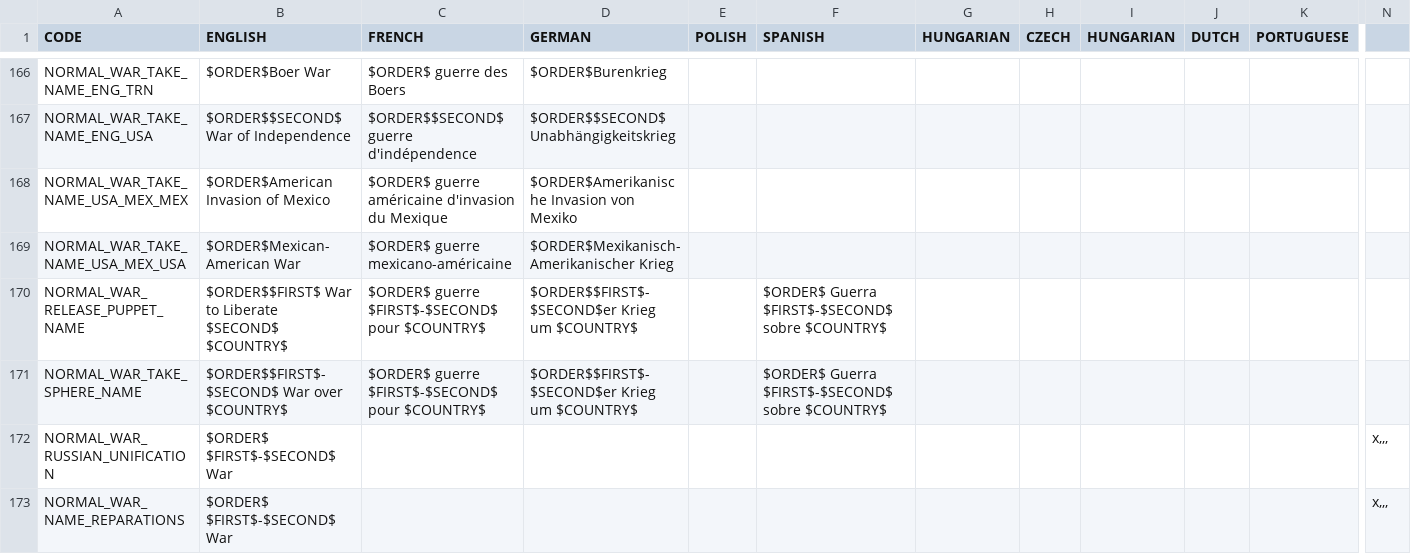
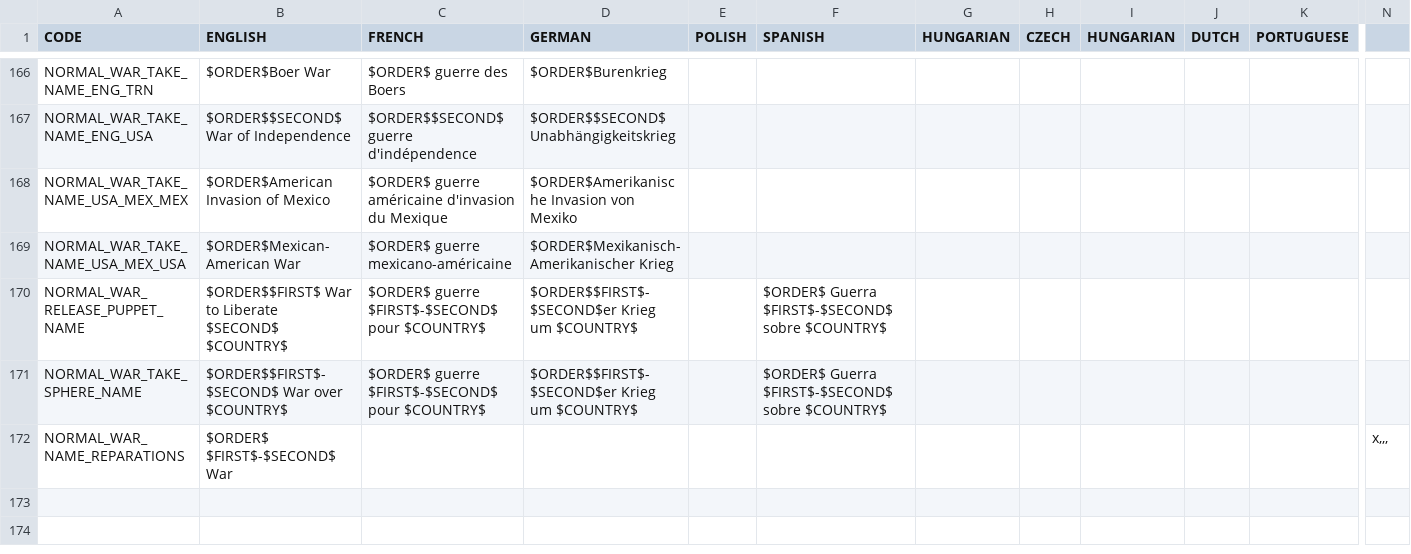
Before and after one commit to Arcadyi/ArcadyCWE, a CSV file: Arcady_CWE/ArcadysCWE/localisation/a_cwe_wars.csv, drawn as a sheet; only a part is shown, gaps mark what is left out; rows hold the shown columns only; the diff names each change by its address in the sheet, - before the commit and + after, or states it on an @@ line.

Commit message:
Various diplomacy, localisation, AI & puppet changes

```diff
--- a/Arcady_CWE/ArcadysCWE/localisation/a_cwe_wars.csv
+++ b/Arcady_CWE/ArcadysCWE/localisation/a_cwe_wars.csv
-row 172: NORMAL_WAR_RUSSIAN_UNIFICATION | $ORDER$ $FIRST$-$SECOND$ War |  |  |  |  |  |  |  |  |  | x,,,
```
Also changed, not shown: 13 other files.
